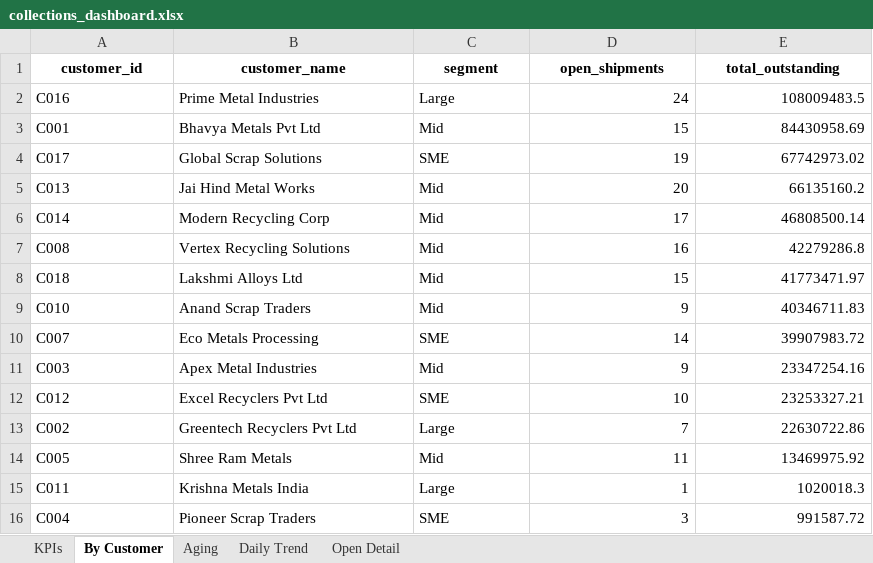
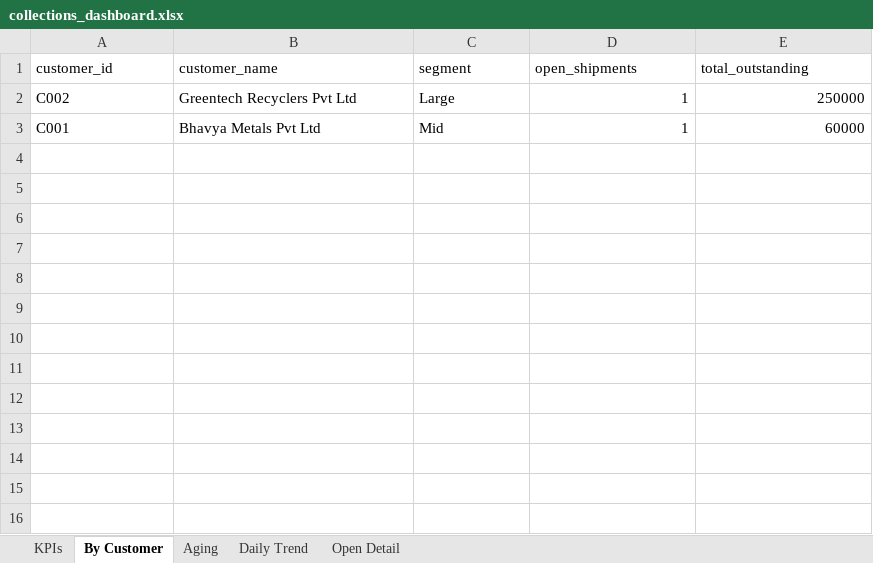
Before and after one commit to Goutam-A-B/Recykal-Collections-Intelligence, an Excel workbook: deploy/collections_dashboard.xlsx, sheet By Customer, drawn as a sheet; values as stored, in another font and other column widths than the file's, no borders; charts and pictures not drawn; removed rows and columns are numbered as before the commit, all else as after; the diff names each change by its address in the sheet, - before the commit and + after, or states it on an @@ line.

```diff
--- a/deploy/collections_dashboard.xlsx (sheet By Customer)
+++ b/deploy/collections_dashboard.xlsx (sheet By Customer)
@@ A1:E1 bold: on → off, alignment: center → left @@
-row 2: C016 | Prime Metal Industries | Large | 24 | 108009483.5
-row 3: C001 | Bhavya Metals Pvt Ltd | Mid | 15 | 84430958.69
-row 4: C017 | Global Scrap Solutions | SME | 19 | 67742973.02
-row 5: C013 | Jai Hind Metal Works | Mid | 20 | 66135160.2
-row 6: C014 | Modern Recycling Corp | Mid | 17 | 46808500.14
-row 7: C008 | Vertex Recycling Solutions | Mid | 16 | 42279286.8
-row 8: C018 | Lakshmi Alloys Ltd | Mid | 15 | 41773471.97
-row 9: C010 | Anand Scrap Traders | Mid | 9 | 40346711.83
-row 10: C007 | Eco Metals Processing | SME | 14 | 39907983.72
-row 11: C003 | Apex Metal Industries | Mid | 9 | 23347254.16
-row 12: C012 | Excel Recyclers Pvt Ltd | SME | 10 | 23253327.21
-D2 (open_shipments): 7
+D2 (open_shipments): 1
-E2 (total_outstanding): 22630722.86
+E2 (total_outstanding): 250000
-row 14: C005 | Shree Ram Metals | Mid | 11 | 13469975.92
-row 15: C011 | Krishna Metals India | Large | 1 | 1020018.3
-row 16: C004 | Pioneer Scrap Traders | SME | 3 | 991587.72
+row 3: C001 | Bhavya Metals Pvt Ltd | Mid | 1 | 60000
```
Also changed, not shown: sheet Open Detail, sheet Daily Trend, sheet Aging, sheet KPIs, charts or pictures, 9 other files.
